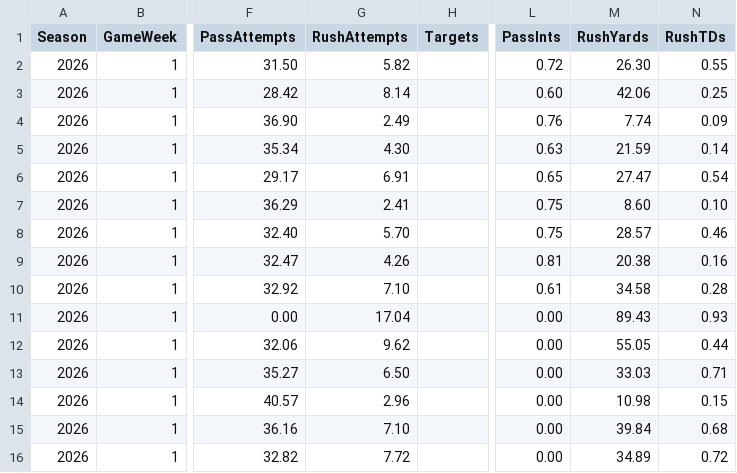
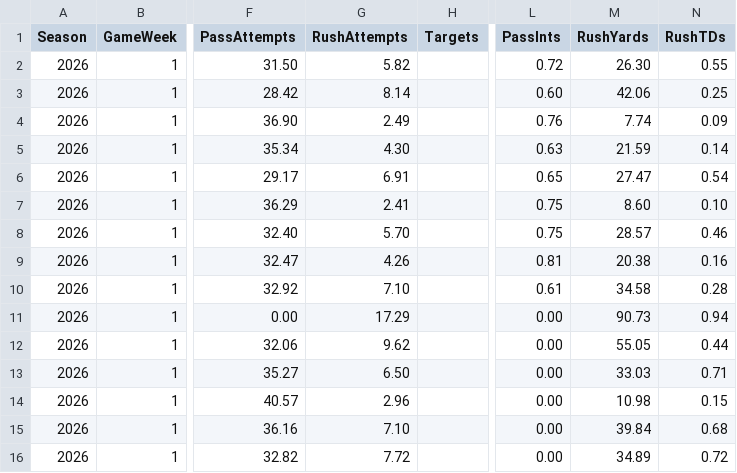
Before and after one commit to pmammino/NFLProjectionsCheck, a CSV file: data/projections/2026/week-01.csv, drawn as a sheet; only a part is shown, gaps mark what is left out; the diff names each change by its address in the sheet, - before the commit and + after, or states it on an @@ line.

```diff
--- a/data/projections/2026/week-01.csv
+++ b/data/projections/2026/week-01.csv
-G11 (RushAttempts): 17.04
+G11 (RushAttempts): 17.29
-M11 (RushYards): 89.43
+M11 (RushYards): 90.73
-N11 (RushTDs): 0.93
+N11 (RushTDs): 0.94
```
